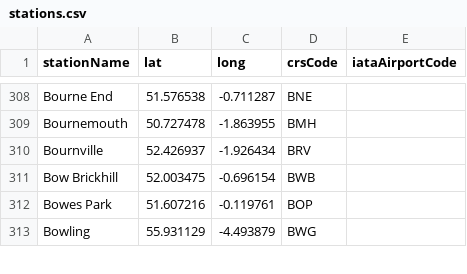
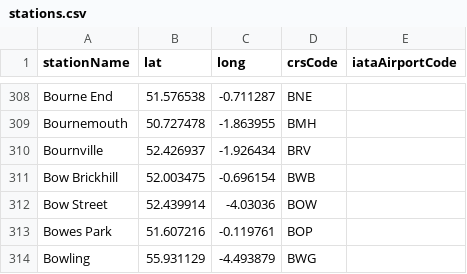
Before and after one commit to davwheat/uk-railway-stations, a CSV file: stations.csv, drawn as a sheet; only a part is shown, gaps mark what is left out.

Commit message:
feat: add Bow Street station

```diff
--- a/stations.csv
+++ b/stations.csv
@@ -311,2 +311,3 @@ Bournville,52.426937,-1.926434,BRV,
 Bow Brickhill,52.003475,-0.696154,BWB,
+Bow Street,52.439914, -4.03036,BOW,
 Bowes Park,51.607216,-0.119761,BOP,
```
